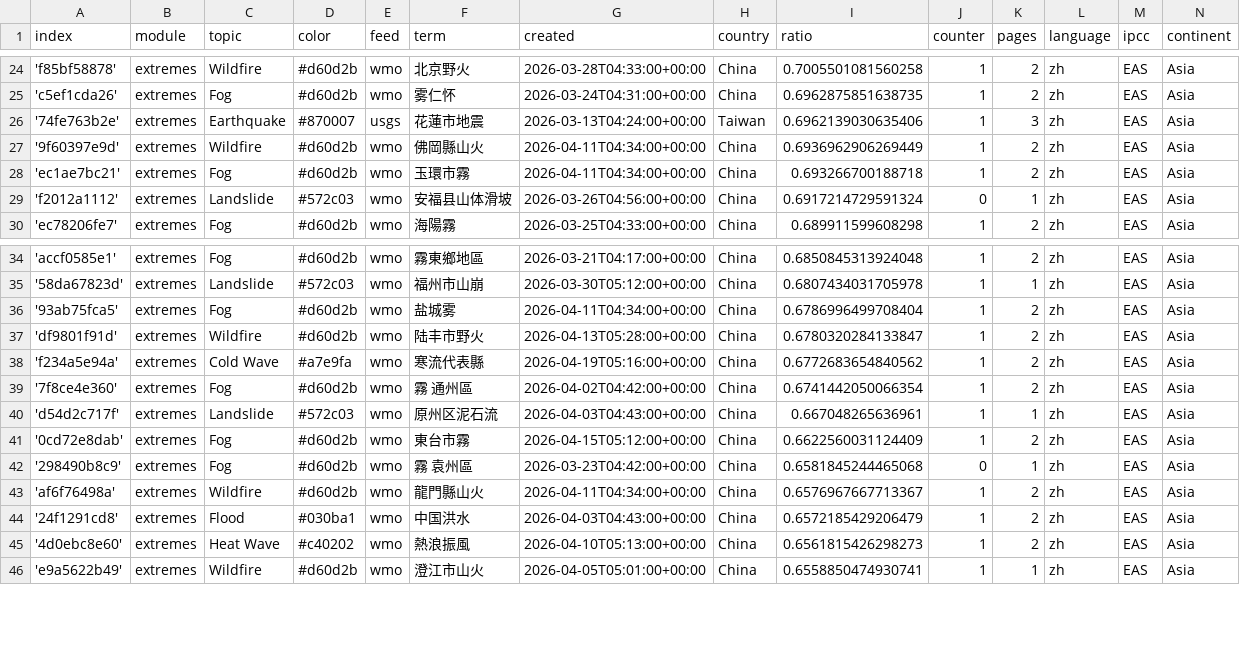
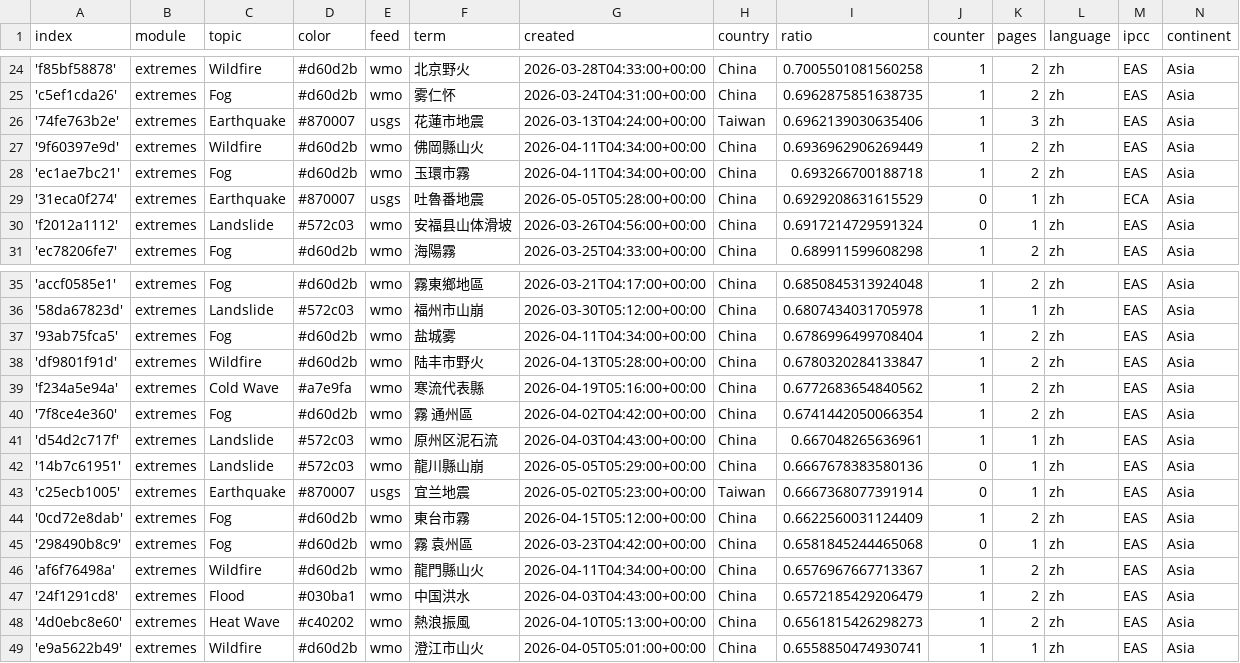
Before and after one commit to tapio-22-Digitale-Methoden-News/chineseExtremes, a CSV file: terms.csv, drawn as a sheet; only a part is shown, gaps mark what is left out.

Commit message:
Commit from GitHub Actions (import:0.0)

```diff
--- a/terms.csv
+++ b/terms.csv
@@ -28,2 +28,3 @@ index,module,topic,color,feed,term,created,country,ratio,counter,pages,language,
 'ec1ae7bc21',extremes,Fog,#d60d2b,wmo,玉環市霧,2026-04-11T04:34:00+00:00,China,0.693266700188718,1,2,zh,EAS,Asia
+'31eca0f274',extremes,Earthquake,#870007,usgs,吐魯番地震,2026-05-05T05:28:00+00:00,China,0.6929208631615529,0,1,zh,ECA,Asia
 'f2012a1112',extremes,Landslide,#572c03,wmo,安福县山体滑坡,2026-03-26T04:56:00+00:00,China,0.6917214729591324,0,1,zh,EAS,Asia
@@ -40,2 +41,4 @@ index,module,topic,color,feed,term,created,country,ratio,counter,pages,language,
 'd54d2c717f',extremes,Landslide,#572c03,wmo,原州区泥石流,2026-04-03T04:43:00+00:00,China,0.667048265636961,1,1,zh,EAS,Asia
+'14b7c61951',extremes,Landslide,#572c03,wmo,龍川縣山崩,2026-05-05T05:29:00+00:00,China,0.6667678383580136,0,1,zh,EAS,Asia
+'c25ecb1005',extremes,Earthquake,#870007,usgs,宜兰地震,2026-05-02T05:23:00+00:00,Taiwan,0.6667368077391914,0,1,zh,EAS,Asia
 '0cd72e8dab',extremes,Fog,#d60d2b,wmo,東台市霧,2026-04-15T05:12:00+00:00,China,0.6622560031124409,1,2,zh,EAS,Asia
```
